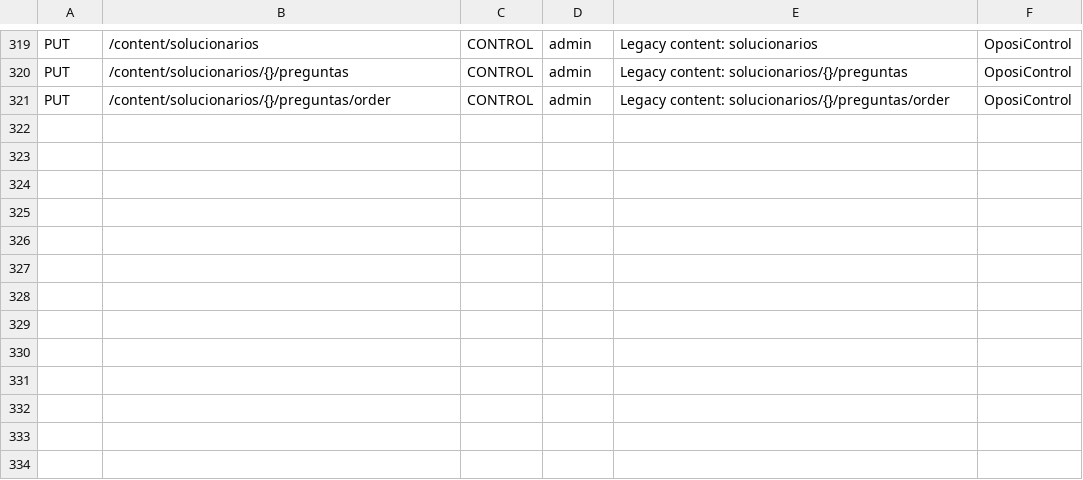
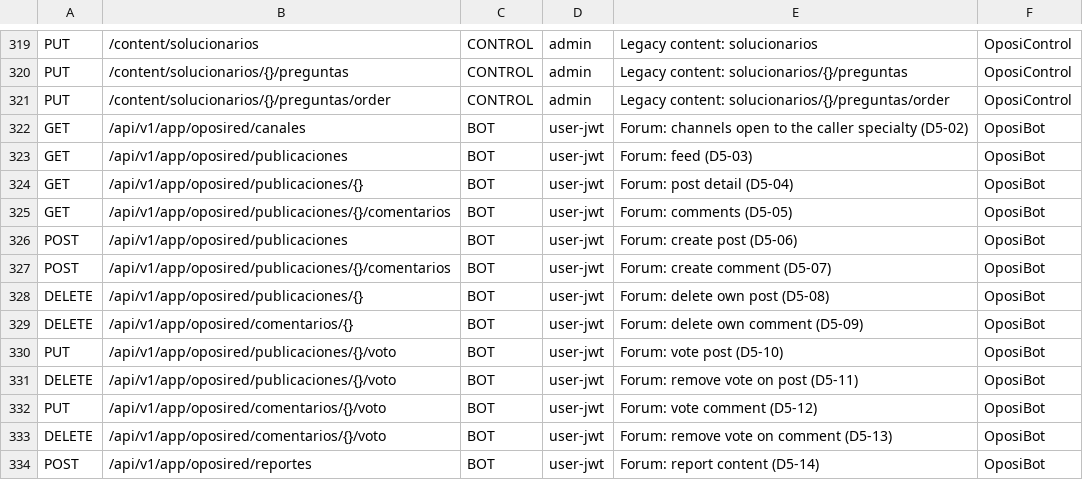
Before and after one commit to franreke05/OposiControl, a TSV file: ops/inventory/route-profiles.tsv, drawn as a sheet; only a part is shown, gaps mark what is left out; the diff names each change by its address in the sheet, - before the commit and + after, or states it on an @@ line.

```diff
--- a/ops/inventory/route-profiles.tsv
+++ b/ops/inventory/route-profiles.tsv
+row 322: GET | /api/v1/app/oposired/canales | BOT | user-jwt | Forum: channels open to the caller specialty (D5-02) | OposiBot
+row 323: GET | /api/v1/app/oposired/publicaciones | BOT | user-jwt | Forum: feed (D5-03) | OposiBot
+row 324: GET | /api/v1/app/oposired/publicaciones/{} | BOT | user-jwt | Forum: post detail (D5-04) | OposiBot
+row 325: GET | /api/v1/app/oposired/publicaciones/{}/comentarios | BOT | user-jwt | Forum: comments (D5-05) | OposiBot
+row 326: POST | /api/v1/app/oposired/publicaciones | BOT | user-jwt | Forum: create post (D5-06) | OposiBot
+row 327: POST | /api/v1/app/oposired/publicaciones/{}/comentarios | BOT | user-jwt | Forum: create comment (D5-07) | OposiBot
+row 328: DELETE | /api/v1/app/oposired/publicaciones/{} | BOT | user-jwt | Forum: delete own post (D5-08) | OposiBot
+row 329: DELETE | /api/v1/app/oposired/comentarios/{} | BOT | user-jwt | Forum: delete own comment (D5-09) | OposiBot
+row 330: PUT | /api/v1/app/oposired/publicaciones/{}/voto | BOT | user-jwt | Forum: vote post (D5-10) | OposiBot
+row 331: DELETE | /api/v1/app/oposired/publicaciones/{}/voto | BOT | user-jwt | Forum: remove vote on post (D5-11) | OposiBot
+row 332: PUT | /api/v1/app/oposired/comentarios/{}/voto | BOT | user-jwt | Forum: vote comment (D5-12) | OposiBot
+row 333: DELETE | /api/v1/app/oposired/comentarios/{}/voto | BOT | user-jwt | Forum: remove vote on comment (D5-13) | OposiBot
+row 334: POST | /api/v1/app/oposired/reportes | BOT | user-jwt | Forum: report content (D5-14) | OposiBot
```
Also changed, not shown: 24 other files.
